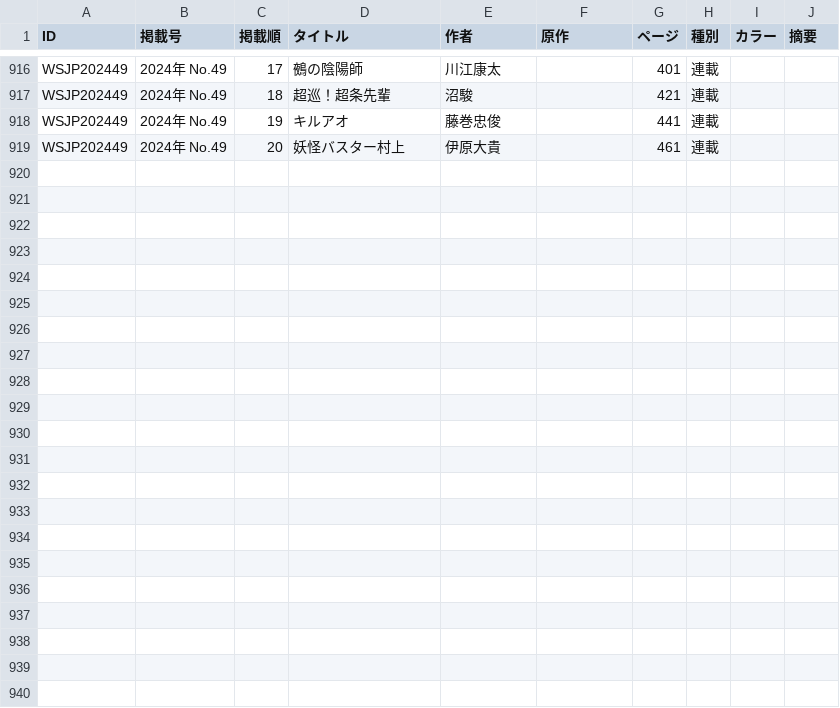
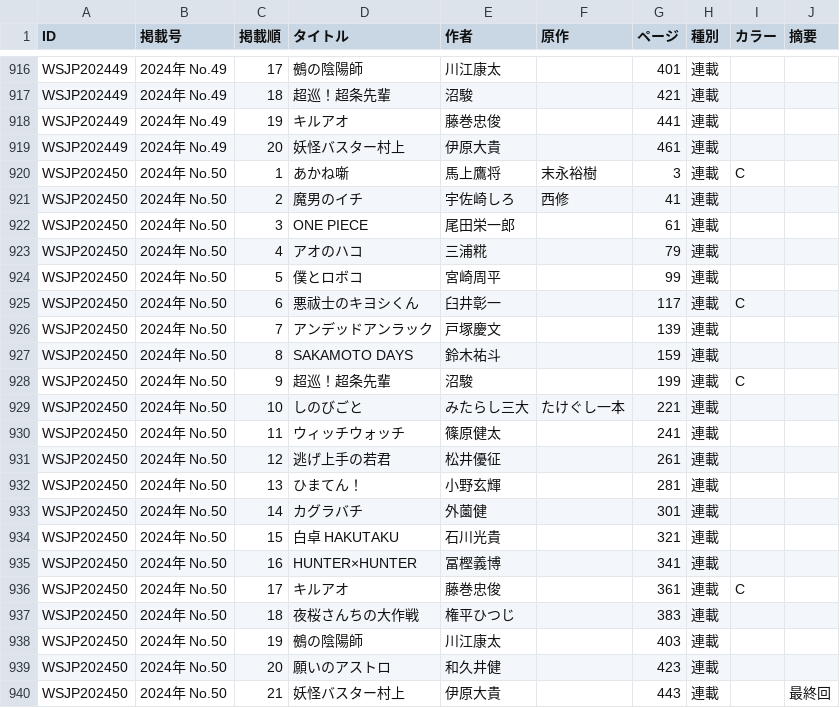
Before and after one commit to tricogimmick/comic_magazine_data, a TSV file: tsv/jump/jump2024.tsv, drawn as a sheet; only a part is shown, gaps mark what is left out; the diff names each change by its address in the sheet, - before the commit and + after, or states it on an @@ line.

Commit message:
週刊少年ジャンプ 2024年 No.50

```diff
--- a/tsv/jump/jump2024.tsv
+++ b/tsv/jump/jump2024.tsv
+row 920: WSJP202450 | 2024年 No.50 | 1 | あかね噺 | 馬上鷹将 | 末永裕樹 | 3 | 連載 | C
+row 921: WSJP202450 | 2024年 No.50 | 2 | 魔男のイチ | 宇佐崎しろ | 西修 | 41 | 連載
+row 922: WSJP202450 | 2024年 No.50 | 3 | ONE PIECE | 尾田栄一郎 |  | 61 | 連載
+row 923: WSJP202450 | 2024年 No.50 | 4 | アオのハコ | 三浦糀 |  | 79 | 連載
+row 924: WSJP202450 | 2024年 No.50 | 5 | 僕とロボコ | 宮崎周平 |  | 99 | 連載
+row 925: WSJP202450 | 2024年 No.50 | 6 | 悪祓士のキヨシくん | 臼井彰一 |  | 117 | 連載 | C
+row 926: WSJP202450 | 2024年 No.50 | 7 | アンデッドアンラック | 戸塚慶文 |  | 139 | 連載
+row 927: WSJP202450 | 2024年 No.50 | 8 | SAKAMOTO DAYS | 鈴木祐斗 |  | 159 | 連載
+row 928: WSJP202450 | 2024年 No.50 | 9 | 超巡！超条先輩 | 沼駿 |  | 199 | 連載 | C
+row 929: WSJP202450 | 2024年 No.50 | 10 | しのびごと | みたらし三大 | たけぐし一本 | 221 | 連載
+row 930: WSJP202450 | 2024年 No.50 | 11 | ウィッチウォッチ | 篠原健太 |  | 241 | 連載
+row 931: WSJP202450 | 2024年 No.50 | 12 | 逃げ上手の若君 | 松井優征 |  | 261 | 連載
+row 932: WSJP202450 | 2024年 No.50 | 13 | ひまてん！ | 小野玄輝 |  | 281 | 連載
+row 933: WSJP202450 | 2024年 No.50 | 14 | カグラバチ | 外薗健 |  | 301 | 連載
+row 934: WSJP202450 | 2024年 No.50 | 15 | 白卓 HAKUTAKU | 石川光貴 |  | 321 | 連載
+row 935: WSJP202450 | 2024年 No.50 | 16 | HUNTER×HUNTER | 冨樫義博 |  | 341 | 連載
+row 936: WSJP202450 | 2024年 No.50 | 17 | キルアオ | 藤巻忠俊 |  | 361 | 連載 | C
+row 937: WSJP202450 | 2024年 No.50 | 18 | 夜桜さんちの大作戦 | 権平ひつじ |  | 383 | 連載
+row 938: WSJP202450 | 2024年 No.50 | 19 | 鵺の陰陽師 | 川江康太 |  | 403 | 連載
+row 939: WSJP202450 | 2024年 No.50 | 20 | 願いのアストロ | 和久井健 |  | 423 | 連載
+row 940: WSJP202450 | 2024年 No.50 | 21 | 妖怪バスター村上 | 伊原大貴 |  | 443 | 連載 |  | 最終回
```
